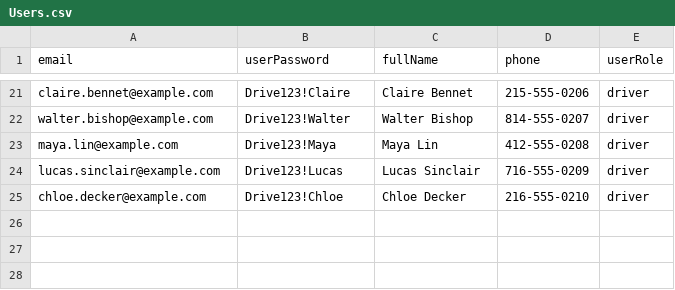
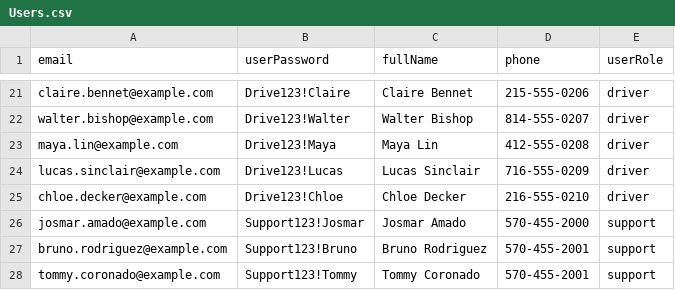
Before and after one commit to MrBrunoRod/CMPSC431W_NittanyRide, a CSV file: data/Users.csv, drawn as a sheet; only a part is shown, gaps mark what is left out; the diff names each change by its address in the sheet, - before the commit and + after, or states it on an @@ line.

Commit message:
Added support to users csv file. Updated database accordingly.

```diff
--- a/data/Users.csv
+++ b/data/Users.csv
+row 26: josmar.amado@example.com | Support123!Josmar | Josmar Amado | 570-455-2000 | support
+row 27: bruno.rodriguez@example.com | Support123!Bruno | Bruno Rodriguez | 570-455-2001 | support
+row 28: tommy.coronado@example.com | Support123!Tommy | Tommy Coronado | 570-455-2001 | support
```
Also changed, not shown: 4 other files.
